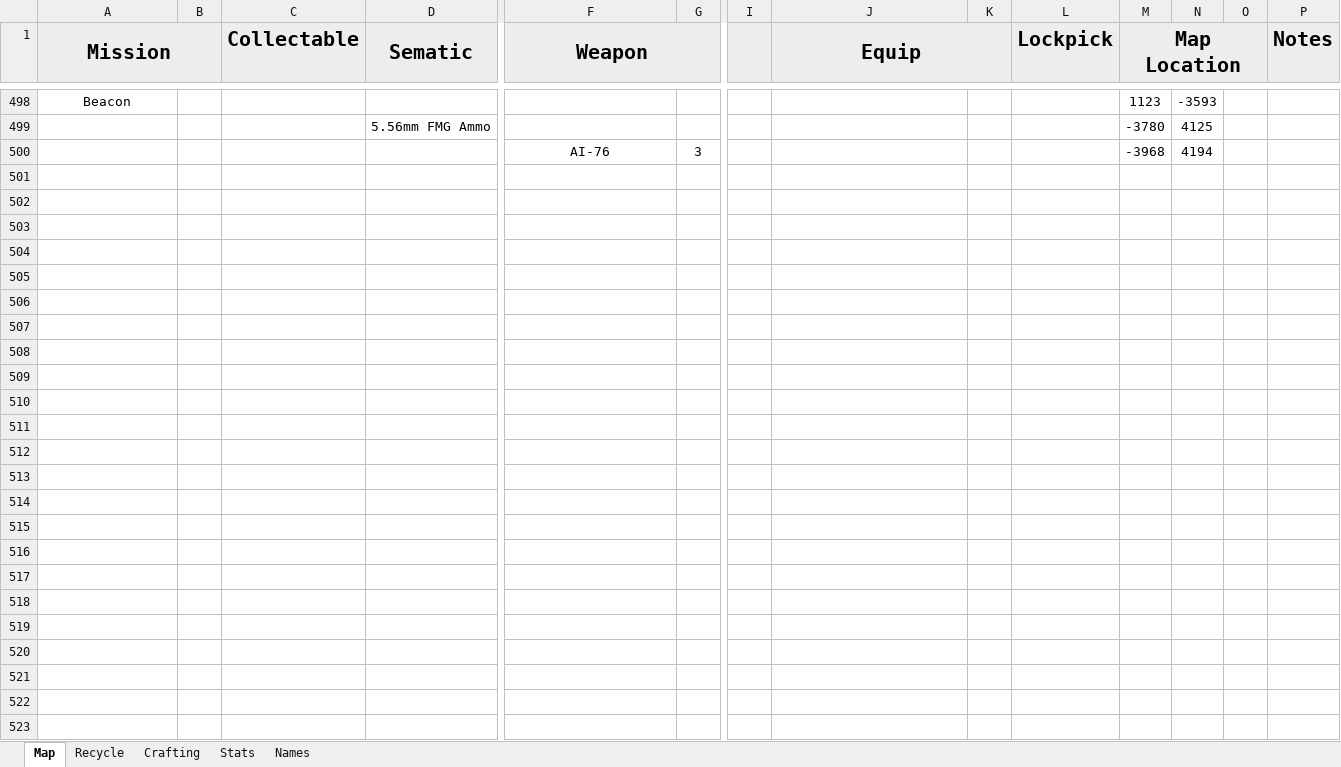
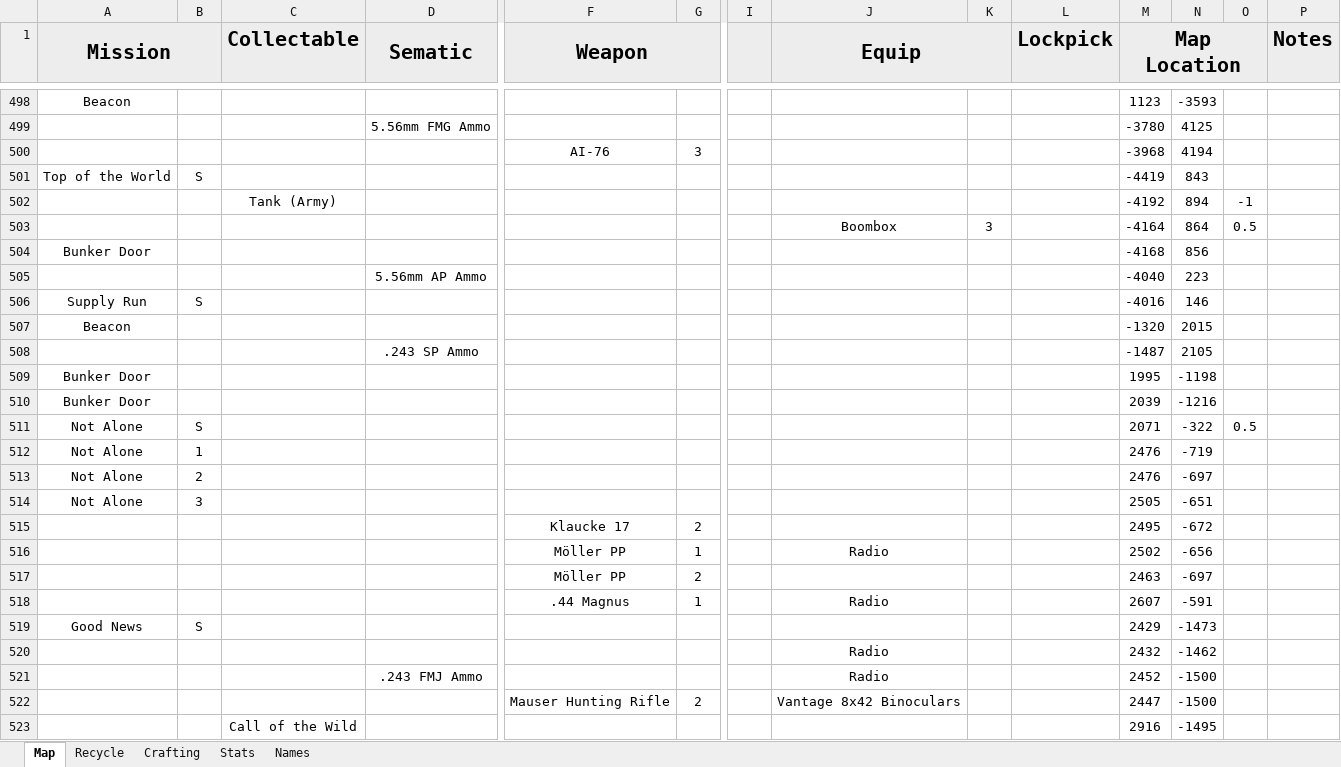
Before and after one commit to Tue-MaTocky/GenZero, an Excel workbook: Map_Locations.xlsx, sheet Map, drawn as a sheet; only a part is shown, gaps mark what is left out; values as stored, in another font and other column widths than the file's, no borders; rows hold the shown columns only; the diff names each change by its address in the sheet, - before the commit and + after, or states it on an @@ line.

Commit message:
.243 FMJ Ammo Looted

```diff
--- a/Map_Locations.xlsx (sheet Map)
+++ b/Map_Locations.xlsx (sheet Map)
+row 501: Top of the World | S |  |  |  |  |  |  |  |  | -4419 | 843
+row 502:  |  | Tank (Army) |  |  |  |  |  |  |  | -4192 | 894 | -1
+row 503:  |  |  |  |  |  |  | Boombox | 3 |  | -4164 | 864 | 0.5
+row 504: Bunker Door |  |  |  |  |  |  |  |  |  | -4168 | 856
+row 505:  |  |  | 5.56mm AP Ammo |  |  |  |  |  |  | -4040 | 223
+row 506: Supply Run | S |  |  |  |  |  |  |  |  | -4016 | 146
+row 507: Beacon |  |  |  |  |  |  |  |  |  | -1320 | 2015
+row 508:  |  |  | .243 SP Ammo |  |  |  |  |  |  | -1487 | 2105
+row 509: Bunker Door |  |  |  |  |  |  |  |  |  | 1995 | -1198
+row 510: Bunker Door |  |  |  |  |  |  |  |  |  | 2039 | -1216
+row 511: Not Alone | S |  |  |  |  |  |  |  |  | 2071 | -322 | 0.5
+row 512: Not Alone | 1 |  |  |  |  |  |  |  |  | 2476 | -719
+row 513: Not Alone | 2 |  |  |  |  |  |  |  |  | 2476 | -697
+row 514: Not Alone | 3 |  |  |  |  |  |  |  |  | 2505 | -651
+row 515:  |  |  |  | Klaucke 17 | 2 |  |  |  |  | 2495 | -672
+row 516:  |  |  |  | Möller PP | 1 |  | Radio |  |  | 2502 | -656
+row 517:  |  |  |  | Möller PP | 2 |  |  |  |  | 2463 | -697
+row 518:  |  |  |  | .44 Magnus | 1 |  | Radio |  |  | 2607 | -591
+row 519: Good News | S |  |  |  |  |  |  |  |  | 2429 | -1473
+row 520:  |  |  |  |  |  |  | Radio |  |  | 2432 | -1462
+row 521:  |  |  | .243 FMJ Ammo |  |  |  | Radio |  |  | 2452 | -1500
+row 522:  |  |  |  | Mauser Hunting Rifle | 2 |  | Vantage 8x42 Binoculars |  |  | 2447 | -1500
+row 523:  |  | Call of the Wild |  |  |  |  |  |  |  | 2916 | -1495
```
